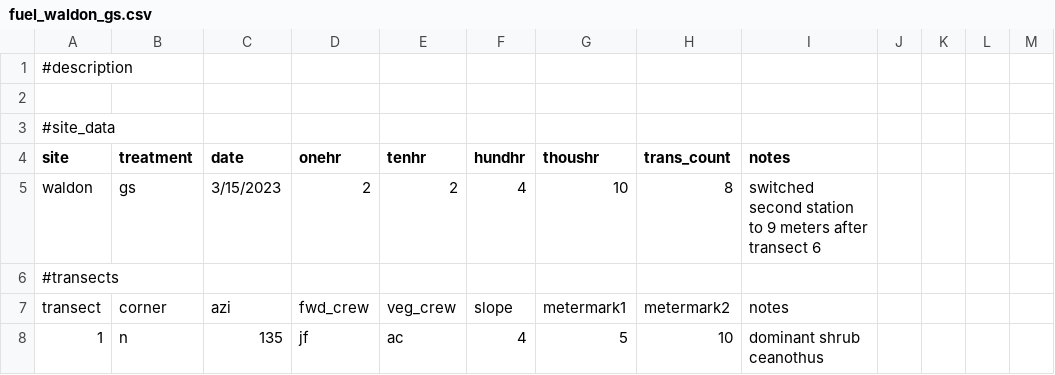
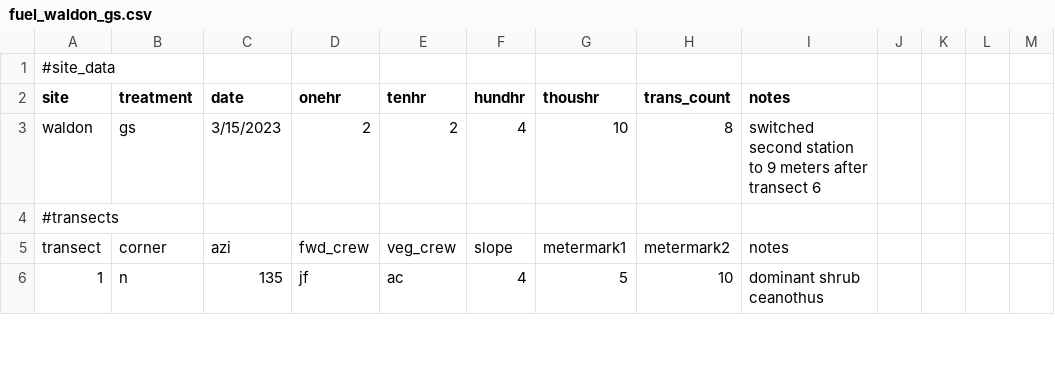
Before and after one commit to fisher-j/multi-age, a CSV file: data/fuel_waldon_gs.csv, drawn as a sheet; only a part is shown.

```diff
--- a/data/fuel_waldon_gs.csv
+++ b/data/fuel_waldon_gs.csv
@@ -1,3 +1 @@
-#description,,,,,,,,,,,,
-,,,,,,,,,,,,
 #site_data,,,,,,,,,,,,
```
Also changed, not shown: data/fuel_waldon_ha.csv, 15 other files.
